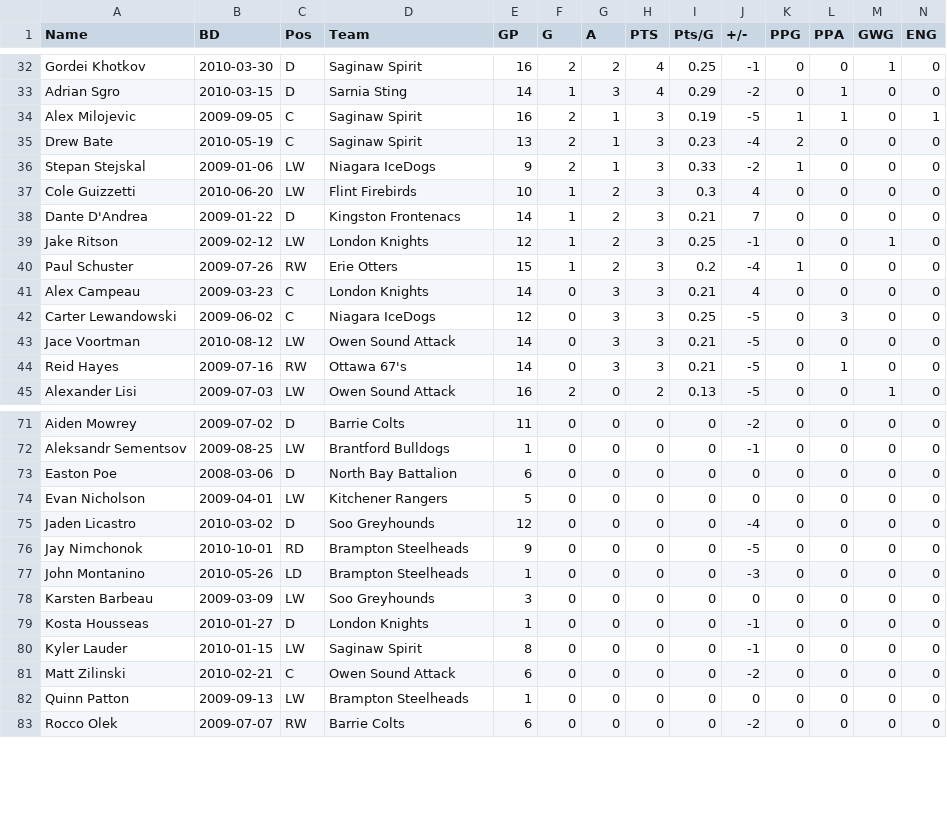
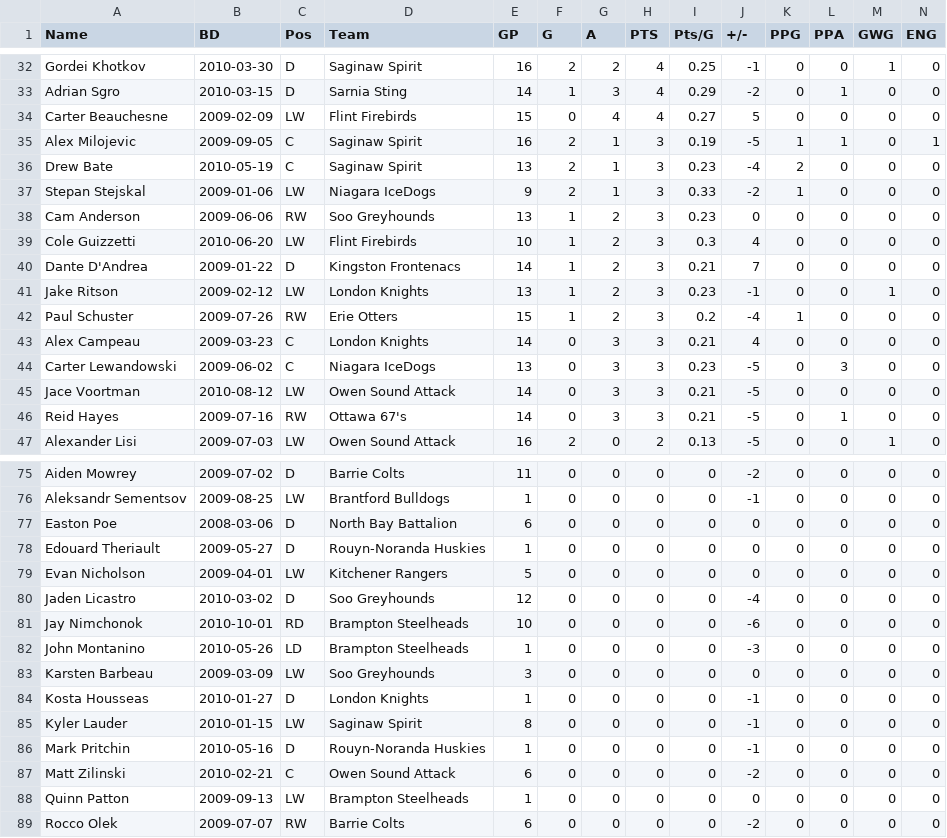
Before and after one commit to NoahCornish/OHLDataHub, a CSV file: data/current/rookies.csv, drawn as a sheet; only a part is shown, gaps mark what is left out; addresses are those after the commit; rows hold the shown columns only; the diff covers the shown part only; the diff names each change by its address in the sheet, - before the commit and + after, or states it on an @@ line.

```diff
--- a/data/current/rookies.csv
+++ b/data/current/rookies.csv
+row 34: Carter Beauchesne | 2009-02-09 | LW | Flint Firebirds | 15 | 0 | 4 | 4 | 0.27 | 5 | 0 | 0 | 0 | 0
+row 38: Cam Anderson | 2009-06-06 | RW | Soo Greyhounds | 13 | 1 | 2 | 3 | 0.23 | 0 | 0 | 0 | 0 | 0
-E41 (GP): 12
+E41 (GP): 13
-I41 (Pts/G): 0.25
+I41 (Pts/G): 0.23
-E44 (GP): 12
+E44 (GP): 13
-I44 (Pts/G): 0.25
+I44 (Pts/G): 0.23
+row 78: Edouard Theriault | 2009-05-27 | D | Rouyn-Noranda Huskies | 1 | 0 | 0 | 0 | 0 | 0 | 0 | 0 | 0 | 0
-E81 (GP): 9
+E81 (GP): 10
-J81 (+/-): -5
+J81 (+/-): -6
+row 86: Mark Pritchin | 2010-05-16 | D | Rouyn-Noranda Huskies | 1 | 0 | 0 | 0 | 0 | -1 | 0 | 0 | 0 | 0
```
Also changed, not shown: 4 added rows, 1 removed row and 58 edited cells elsewhere in this file, data/current/draft.csv, data/current/ev.csv, 5 other files.
